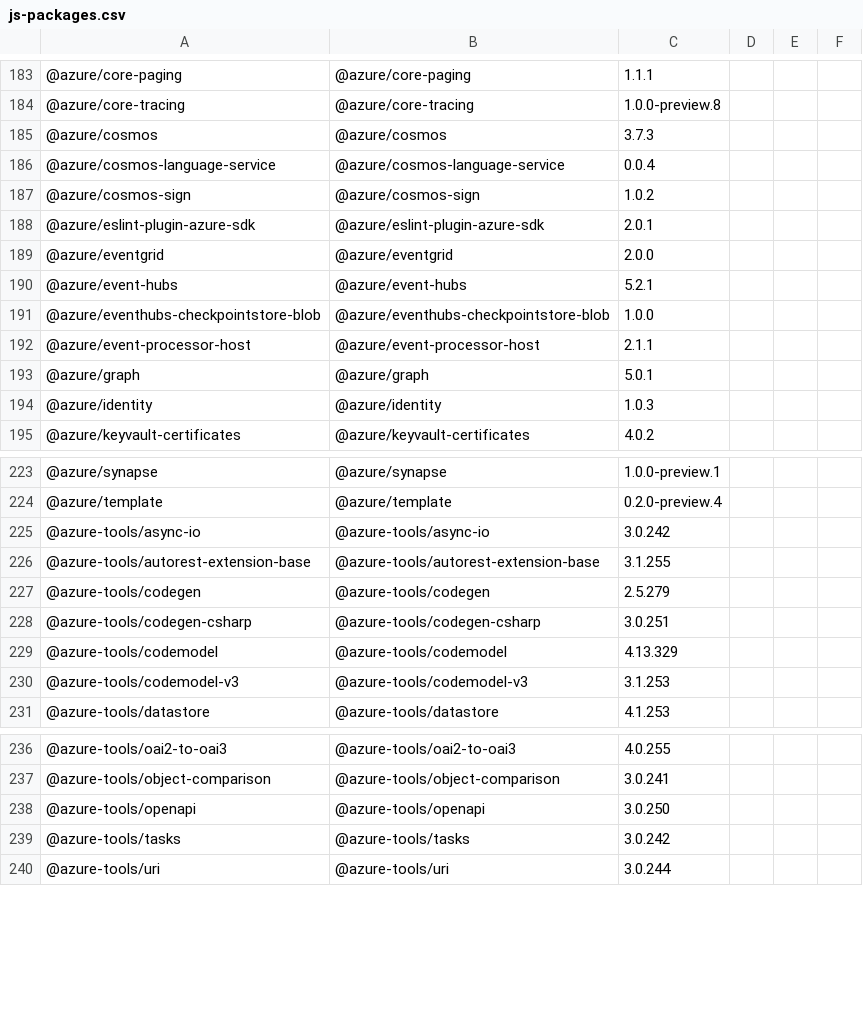
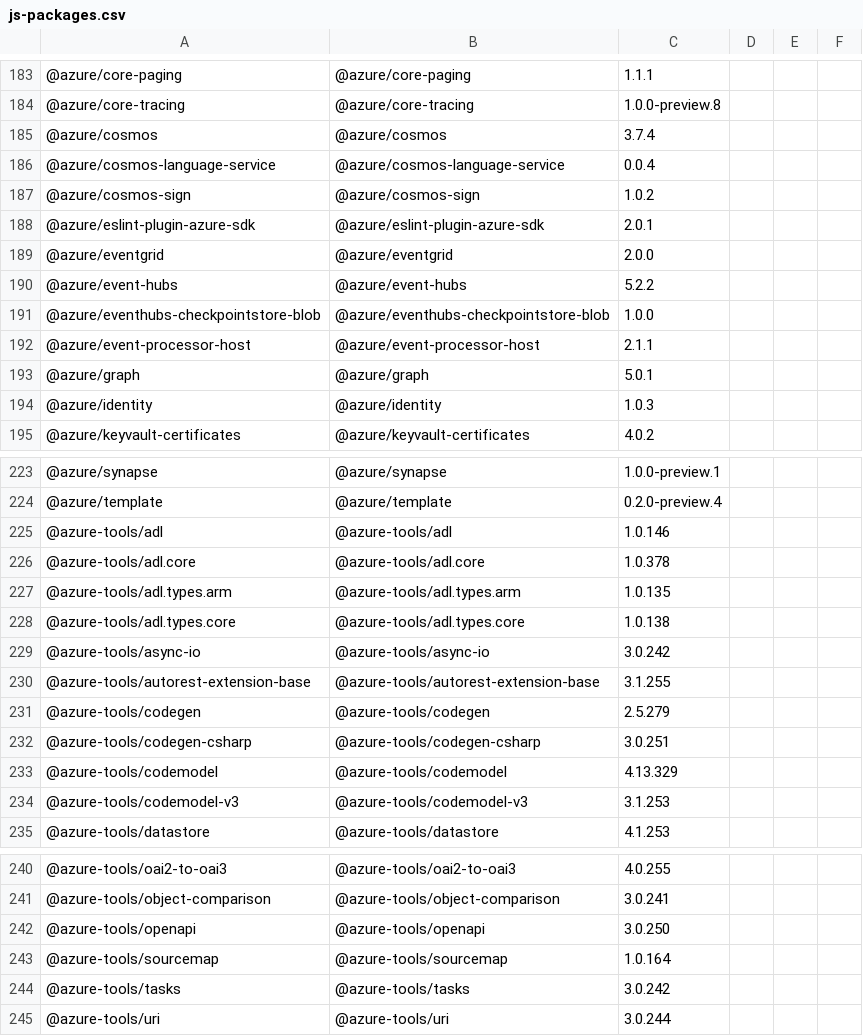
Before and after one commit to Azure/azure-sdk, a CSV file: _data/allpackages/js-packages.csv, drawn as a sheet; only a part is shown, gaps mark what is left out.

Commit message:
Update package index with latest published versions

```diff
--- a/_data/allpackages/js-packages.csv
+++ b/_data/allpackages/js-packages.csv
@@ -184,3 +184,3 @@
 "@azure/core-tracing","@azure/core-tracing","1.0.0-preview.8","","",""
-"@azure/cosmos","@azure/cosmos","3.7.3","","",""
+"@azure/cosmos","@azure/cosmos","3.7.4","","",""
 "@azure/cosmos-language-service","@azure/cosmos-language-service","0.0.4","","",""
@@ -189,3 +189,3 @@
 "@azure/eventgrid","@azure/eventgrid","2.0.0","","",""
-"@azure/event-hubs","@azure/event-hubs","5.2.1","","",""
+"@azure/event-hubs","@azure/event-hubs","5.2.2","","",""
 "@azure/eventhubs-checkpointstore-blob","@azure/eventhubs-checkpointstore-blob","1.0.0","","",""
@@ -224,2 +224,6 @@
 "@azure/template","@azure/template","0.2.0-preview.4","","",""
+"@azure-tools/adl","@azure-tools/adl","1.0.146","","",""
+"@azure-tools/adl.core","@azure-tools/adl.core","1.0.378","","",""
+"@azure-tools/adl.types.arm","@azure-tools/adl.types.arm","1.0.135","","",""
+"@azure-tools/adl.types.core","@azure-tools/adl.types.core","1.0.138","","",""
 "@azure-tools/async-io","@azure-tools/async-io","3.0.242","","",""
@@ -238,2 +242,3 @@
 "@azure-tools/openapi","@azure-tools/openapi","3.0.250","","",""
+"@azure-tools/sourcemap","@azure-tools/sourcemap","1.0.164","","",""
 "@azure-tools/tasks","@azure-tools/tasks","3.0.242","","",""
```
Also changed, not shown: _data/allpackages/java-packages.csv, _data/allpackages/python-packages.csv, 1 other file.
